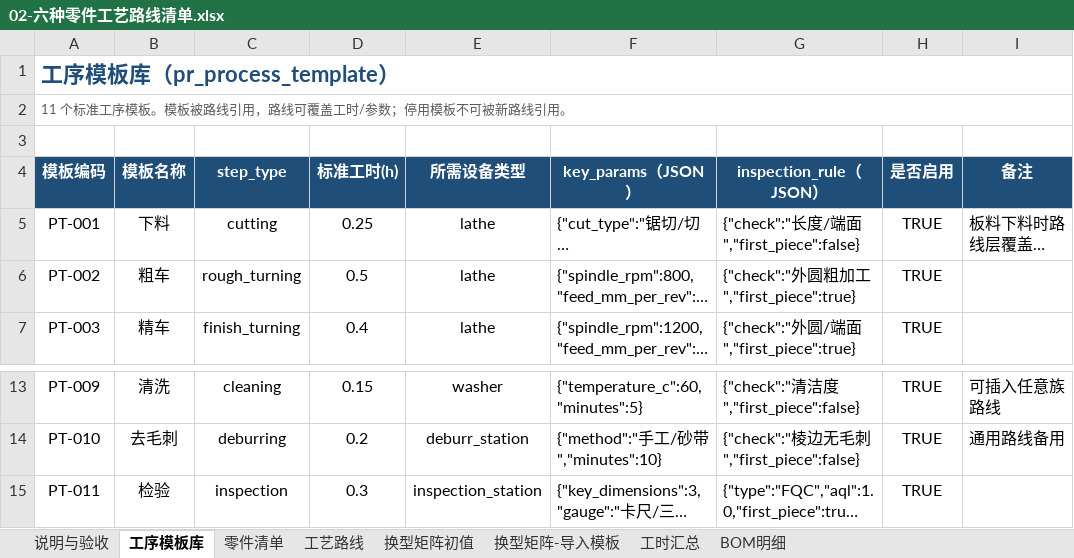
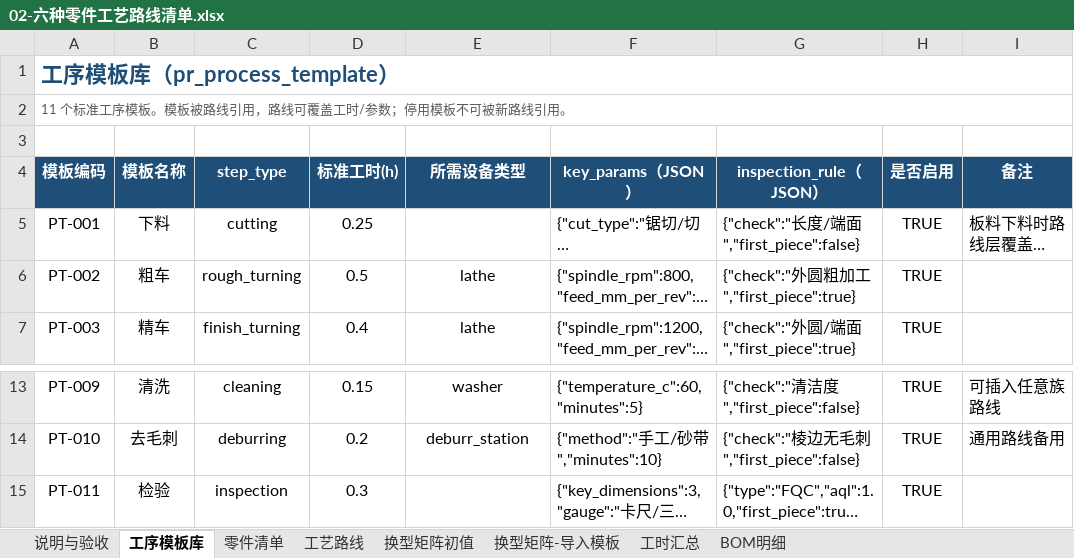
Before and after one commit to fengwan-ti/smartworks, an Excel workbook: docs/role-b-w1/02-六种零件工艺路线清单.xlsx, sheet 工序模板库, drawn as a sheet; only a part is shown, gaps mark what is left out; long unchanged cells end in …; values as stored, in another font and other column widths than the file's, no borders; the diff names each change by its address in the sheet, - before the commit and + after, or states it on an @@ line.

```diff
--- a/docs/role-b-w1/02-六种零件工艺路线清单.xlsx (sheet 工序模板库)
+++ b/docs/role-b-w1/02-六种零件工艺路线清单.xlsx (sheet 工序模板库)
-E5 (所需设备类型): lathe
+E5 (所需设备类型): (empty)
-E15 (所需设备类型): inspection_station
+E15 (所需设备类型): (empty)
```
Also changed, not shown: sheet 工时汇总, sheet 工艺路线, sheet 说明与验收, 14 other files.
